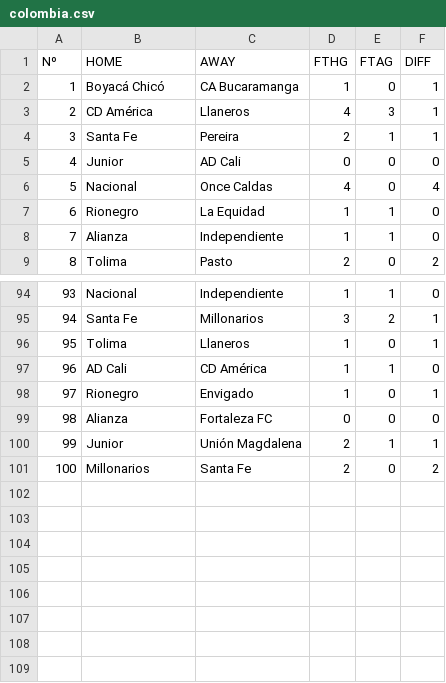
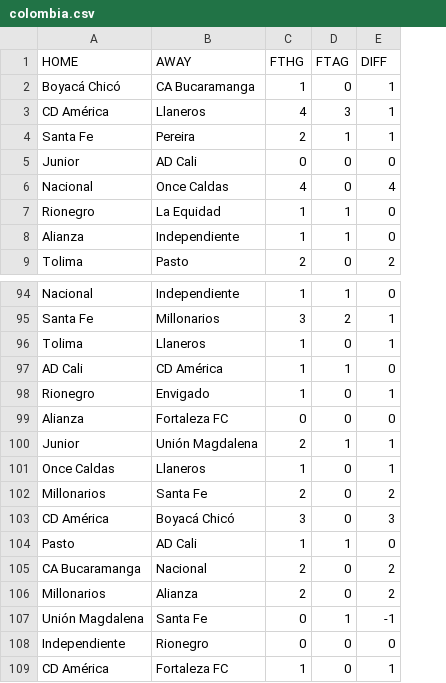
Before and after one commit to andreluizfrancabatista/fbrefscraping, a CSV file: colombia.csv, drawn as a sheet; only a part is shown, gaps mark what is left out; removed rows and columns are numbered as before the commit, all else as after; the diff names each change by its address in the sheet, - before the commit and + after, or states it on an @@ line.

```diff
--- a/colombia.csv
+++ b/colombia.csv
-column A (Nº), rows 2-9: 1 | 2 | 3 | 4 | 5 | 6 | 7 | 8; rows 94-101: 93 | 94 | 95 | 96 | 97 | 98 | 99 | 100
+row 101: Once Caldas | Llaneros | 1 | 0 | 1
+row 103: CD América | Boyacá Chicó | 3 | 0 | 3
+row 104: Pasto | AD Cali | 1 | 1 | 0
+row 105: CA Bucaramanga | Nacional | 2 | 0 | 2
+row 106: Millonarios | Alianza | 2 | 0 | 2
+row 107: Unión Magdalena | Santa Fe | 0 | 1 | -1
+row 108: Independiente | Rionegro | 0 | 0 | 0
+row 109: CD América | Fortaleza FC | 1 | 0 | 1
```
Also changed, not shown: colombia_next.csv, 8 other files.
